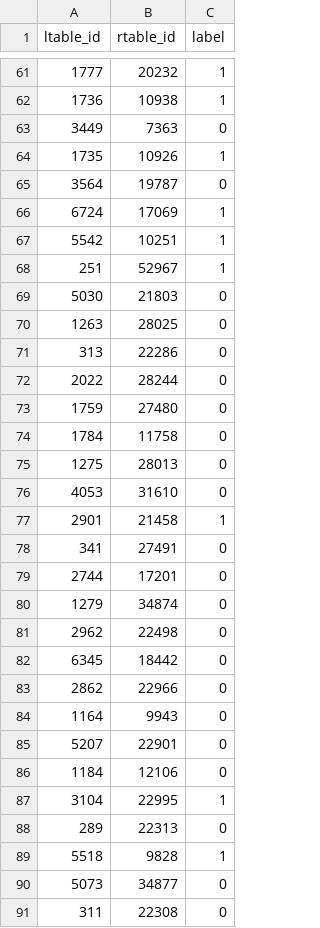
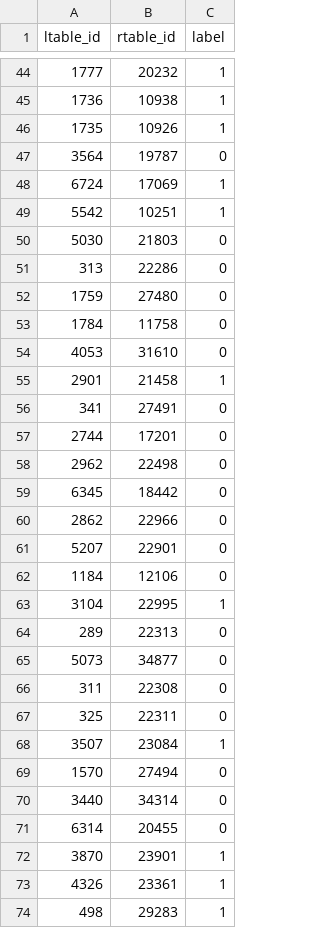
Before and after one commit to wodo96/Entity_Matching_Unsupervised, a CSV file: data/iTunes-Amazon_dirty/train.csv, drawn as a sheet; only a part is shown, gaps mark what is left out; the shorter side is filled out with more unchanged rows; the diff covers the shown part only.

```diff
--- a/data/iTunes-Amazon_dirty/train.csv
+++ b/data/iTunes-Amazon_dirty/train.csv
@@ -62,3 +45,2 @@ ltable_id,rtable_id,label
 1736,10938,1
-3449,7363,0
 1735,10926,1
@@ -67,10 +49,6 @@ ltable_id,rtable_id,label
 5542,10251,1
-251,52967,1
 5030,21803,0
-1263,28025,0
 313,22286,0
-2022,28244,0
 1759,27480,0
 1784,11758,0
-1275,28013,0
 4053,31610,0
@@ -79,3 +57,2 @@ ltable_id,rtable_id,label
 2744,17201,0
-1279,34874,0
 2962,22498,0
@@ -83,3 +60,2 @@ ltable_id,rtable_id,label
 2862,22966,0
-1164,9943,0
 5207,22901,0
@@ -88,3 +64,2 @@ ltable_id,rtable_id,label
 289,22313,0
-5518,9828,1
 5073,34877,0
```
Also changed, not shown: 22 removed rows elsewhere in this file, data/DBLP-Scholar_dirty/test.csv, data/DBLP-Scholar_dirty/valid.csv, 9 other files.
